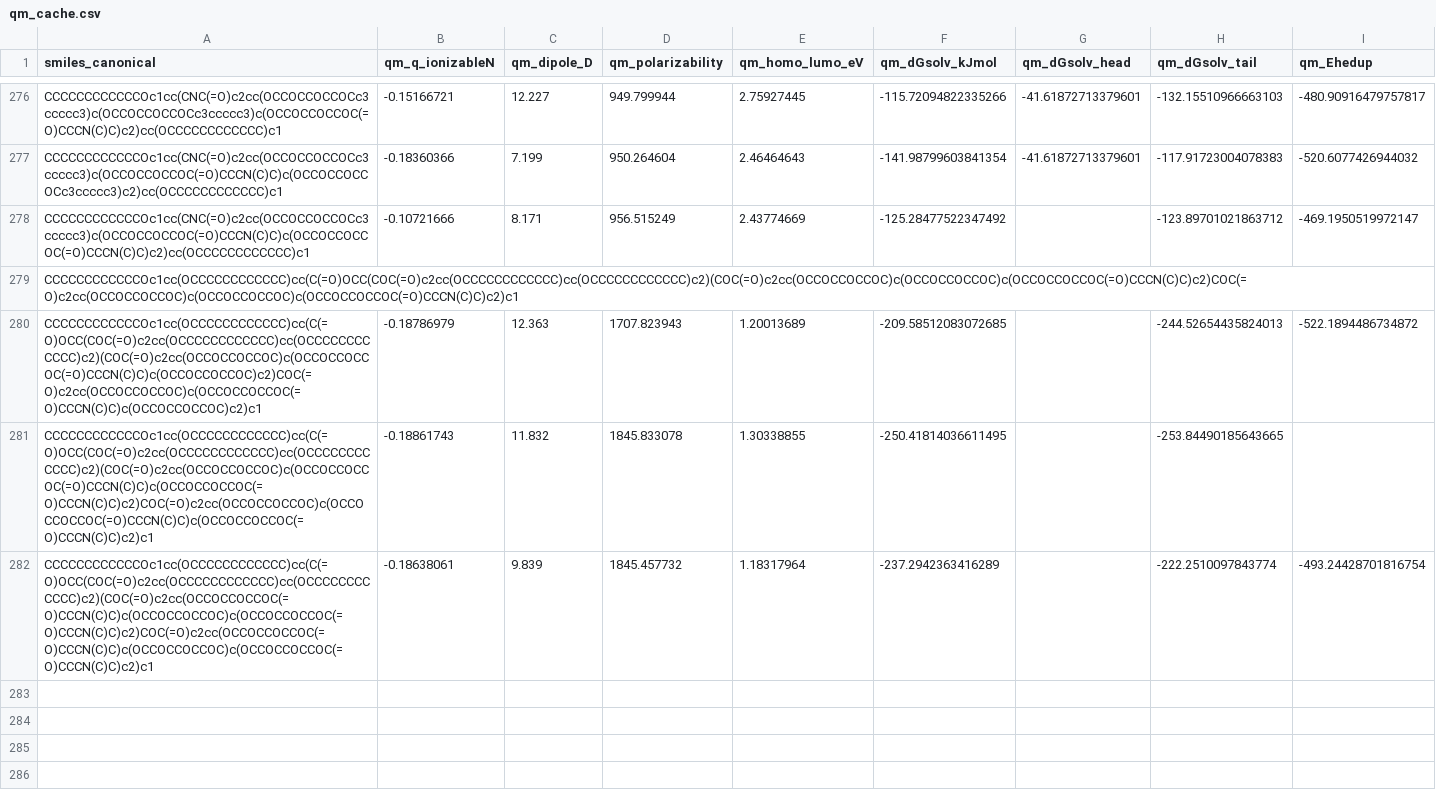
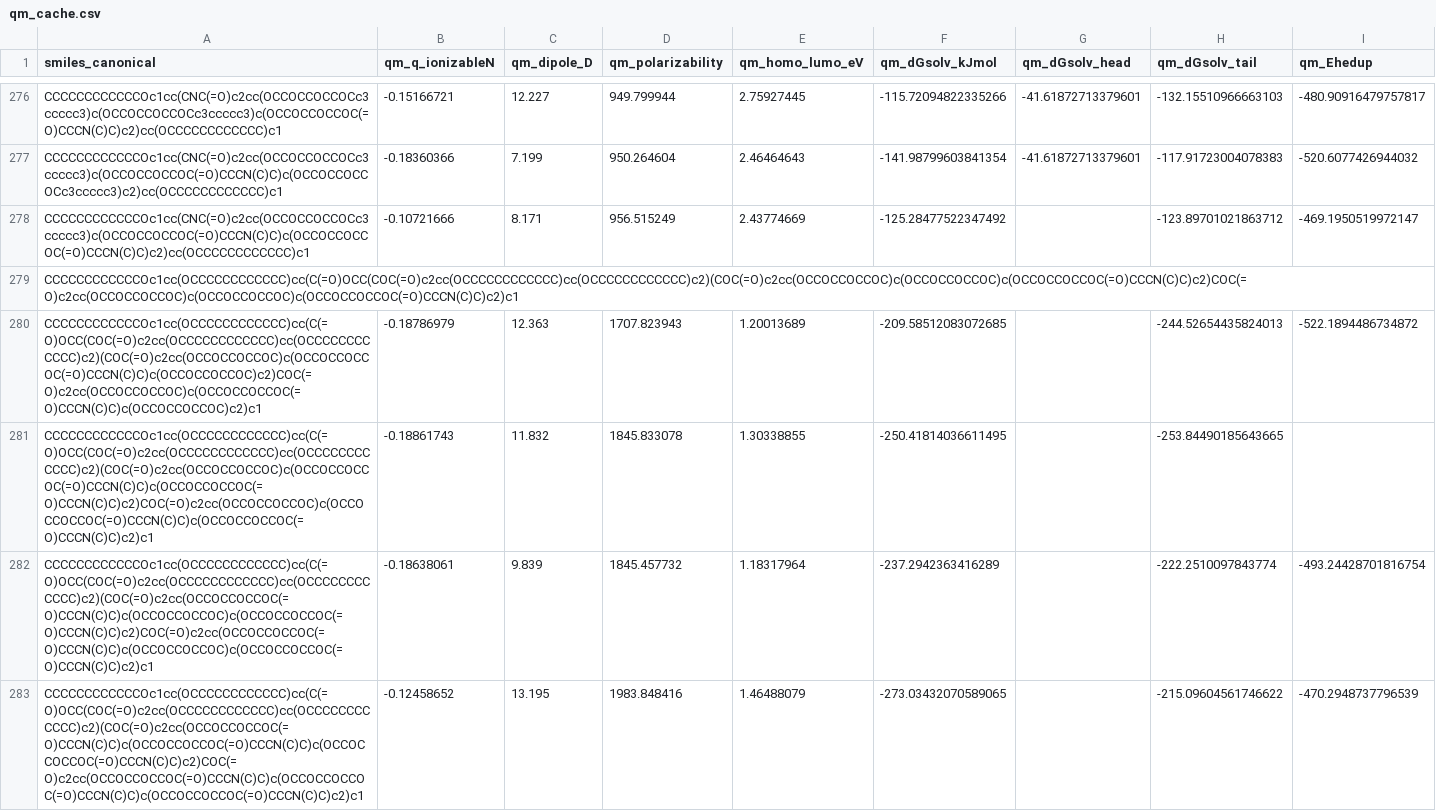
Before and after one commit to atiwary123/IAJD_Full_Workflow_-pKa-bioactivity-, a CSV file: IAJD_master/bundles_caches/physics/qm_cache.csv, drawn as a sheet; only a part is shown, gaps mark what is left out.

```diff
--- a/IAJD_master/bundles_caches/physics/qm_cache.csv
+++ b/IAJD_master/bundles_caches/physics/qm_cache.csv
@@ -282 +282,2 @@ CCCCCCCCCCCCOc1cc(OCCCCCCCCCCCC)cc(C(=O)OCC(COC(=O)c2cc(OCCCCCCCCCCCC)cc(OCCCCCC
 CCCCCCCCCCCCOc1cc(OCCCCCCCCCCCC)cc(C(=O)OCC(COC(=O)c2cc(OCCCCCCCCCCCC)cc(OCCCCCCCCCCCC)c2)(COC(=O)c2cc(OCCOCCOCCOC(=O)CCCN(C)C)c(OCCOCCOCCOC)c(OCCOCCOCCOC(=O)CCCN(C)C)c2)COC(=O)c2cc(OCCOCCOCCOC(=O)CCCN(C)C)c(OCCOCCOCCOC)c(OCCOCCOCCOC(=O)CCCN(C)C)c2)c1,-0.18638061,9.839,1845.457732,1.18317964,-237.2942363416289,,-222.2510097843774,-493.24428701816754
+CCCCCCCCCCCCOc1cc(OCCCCCCCCCCCC)cc(C(=O)OCC(COC(=O)c2cc(OCCCCCCCCCCCC)cc(OCCCCCCCCCCCC)c2)(COC(=O)c2cc(OCCOCCOCCOC(=O)CCCN(C)C)c(OCCOCCOCCOC(=O)CCCN(C)C)c(OCCOCCOCCOC(=O)CCCN(C)C)c2)COC(=O)c2cc(OCCOCCOCCOC(=O)CCCN(C)C)c(OCCOCCOCCOC(=O)CCCN(C)C)c(OCCOCCOCCOC(=O)CCCN(C)C)c2)c1,-0.12458652,13.195,1983.848416,1.46488079,-273.03432070589065,,-215.09604561746622,-470.2948737796539
```
Also changed, not shown: 2 other files.
